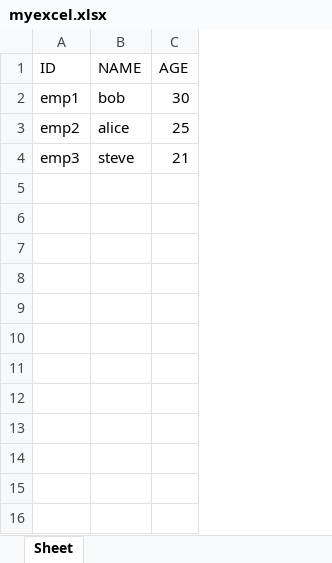
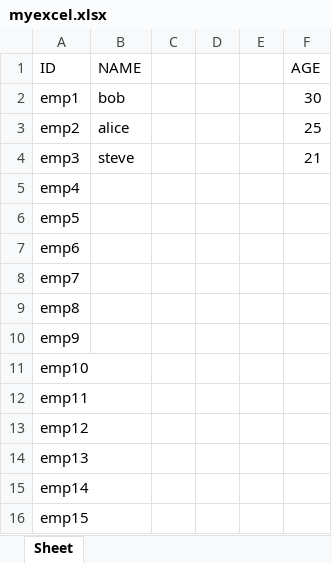
Before and after one commit to dinoplane/CS130Project, an Excel workbook: demo/myexcel.xlsx, sheet Sheet, drawn as a sheet; values as stored, in another font and other column widths than the file's, no borders; charts and pictures not drawn; the diff names each change by its address in the sheet, - before the commit and + after, or states it on an @@ line.

```diff
--- a/demo/myexcel.xlsx (sheet Sheet)
+++ b/demo/myexcel.xlsx (sheet Sheet)
+column C, empty
+column D, empty
+column E, empty
+row 5: emp4
+row 6: emp5
+row 7: emp6
+row 8: emp7
+row 9: emp8
+row 10: emp9
+row 11: emp10
+row 12: emp11
+row 13: emp12
+row 14: emp13
+row 15: emp14
+row 16: emp15
```
Also changed, not shown: charts or pictures, 17 other files.
